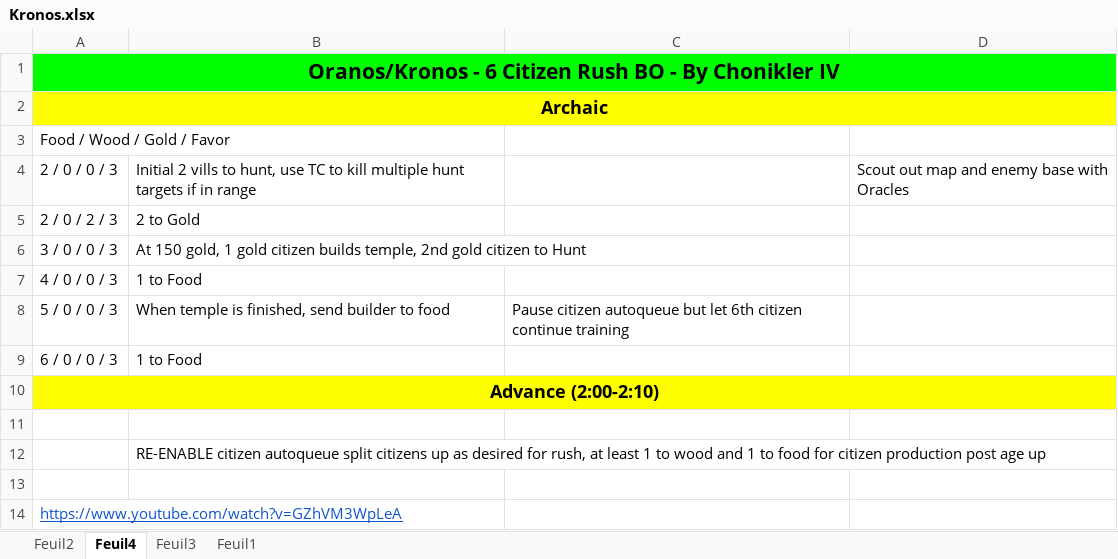
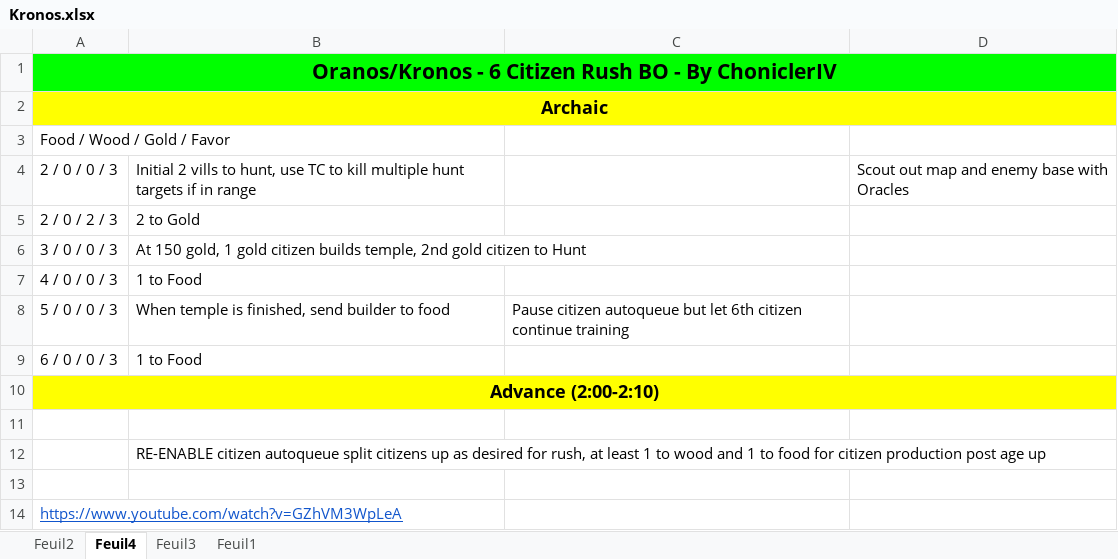
Before and after one commit to DeitiesOfDeath/DeitiesOfDeath, an Excel workbook: dist/assets/BOs/Kronos.xlsx, sheet Feuil4, drawn as a sheet; values as stored, in another font and other column widths than the file's, no borders; the diff names each change by its address in the sheet, - before the commit and + after, or states it on an @@ line.

```diff
--- a/dist/assets/BOs/Kronos.xlsx (sheet Feuil4)
+++ b/dist/assets/BOs/Kronos.xlsx (sheet Feuil4)
-A1: …- By Chonikler IV
+A1: …- By ChoniclerIV
```
Also changed, not shown: dist/assets/BOs/Oranos.xlsx, dist/assets/BOs/Susanoo.xlsx, 19 other files.
